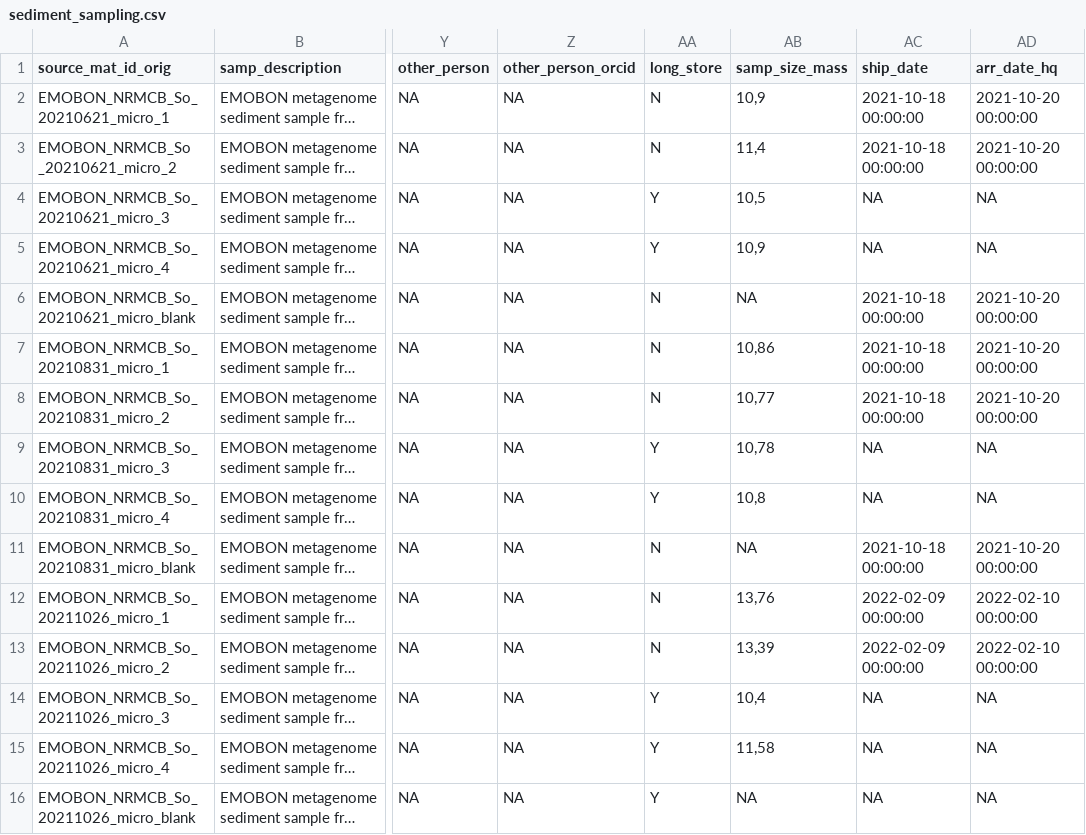
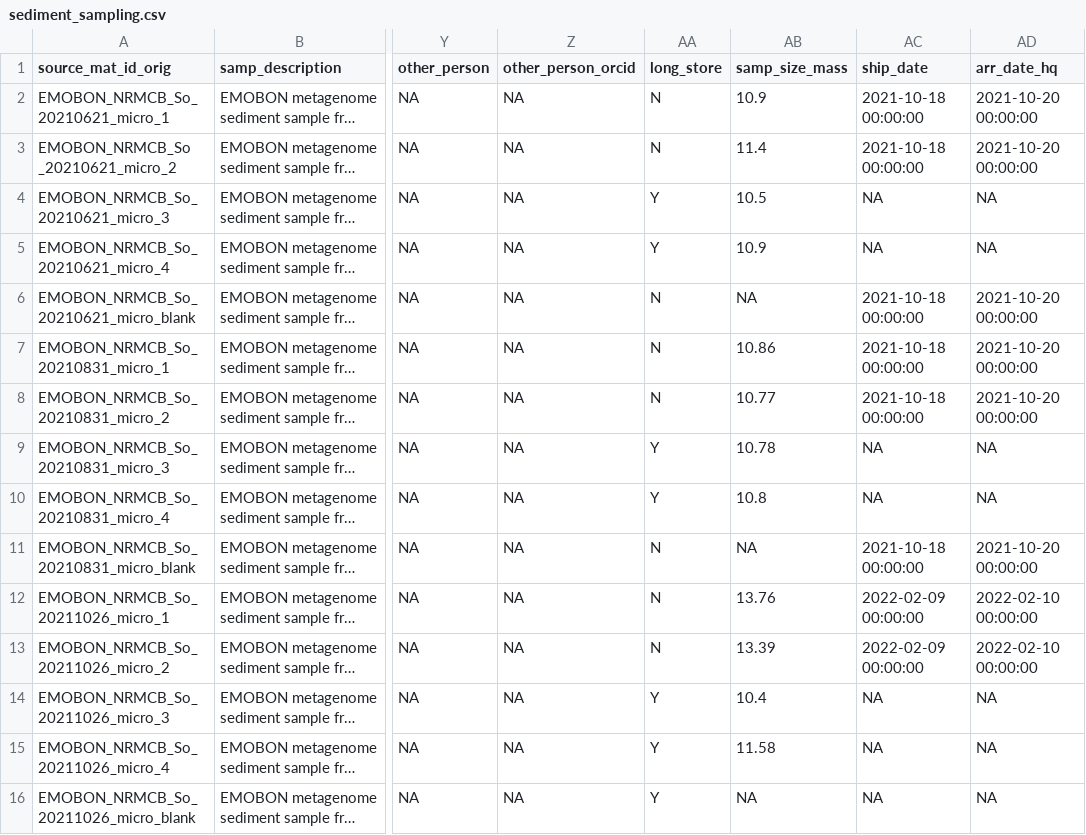
Before and after one commit to emo-bon/observatory-nrmcb-crate, a CSV file: logsheets/raw/sediment_sampling.csv, drawn as a sheet; only a part is shown, gaps mark what is left out; long unchanged cells end in …; the diff covers the shown part only; the diff names each change by its address in the sheet, - before the commit and + after, or states it on an @@ line.

```diff
--- a/logsheets/raw/sediment_sampling.csv
+++ b/logsheets/raw/sediment_sampling.csv
-AB2 (samp_size_mass): 10,9
+AB2 (samp_size_mass): 10.9
-AB3 (samp_size_mass): 11,4
+AB3 (samp_size_mass): 11.4
-AB4 (samp_size_mass): 10,5
+AB4 (samp_size_mass): 10.5
-AB5 (samp_size_mass): 10,9
+AB5 (samp_size_mass): 10.9
-AB7 (samp_size_mass): 10,86
+AB7 (samp_size_mass): 10.86
-AB8 (samp_size_mass): 10,77
+AB8 (samp_size_mass): 10.77
-AB9 (samp_size_mass): 10,78
+AB9 (samp_size_mass): 10.78
-AB10 (samp_size_mass): 10,8
+AB10 (samp_size_mass): 10.8
-AB12 (samp_size_mass): 13,76
+AB12 (samp_size_mass): 13.76
-AB13 (samp_size_mass): 13,39
+AB13 (samp_size_mass): 13.39
-AB14 (samp_size_mass): 10,4
+AB14 (samp_size_mass): 10.4
-AB15 (samp_size_mass): 11,58
+AB15 (samp_size_mass): 11.58
```
Also changed, not shown: 59 edited cells elsewhere in this file, logsheets/raw/sediment_measured.csv, logsheets/raw/water_sampling.csv, 1 other file.
